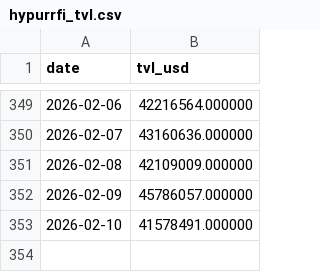
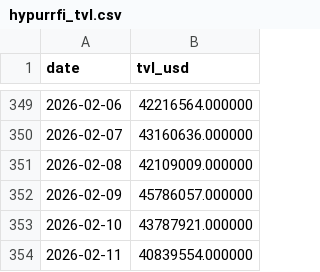
Before and after one commit to ktabes/dune-hypurrfi-analytics, a CSV file: data/hypurrfi_tvl.csv, drawn as a sheet; only a part is shown, gaps mark what is left out.

```diff
--- a/data/hypurrfi_tvl.csv
+++ b/data/hypurrfi_tvl.csv
@@ -352,2 +352,3 @@ date,tvl_usd
 2026-02-09,45786057.000000
-2026-02-10,41578491.000000
+2026-02-10,43787921.000000
+2026-02-11,40839554.000000
```
Also changed, not shown: data/hypurrfi_revenue.csv, 2 other files.
